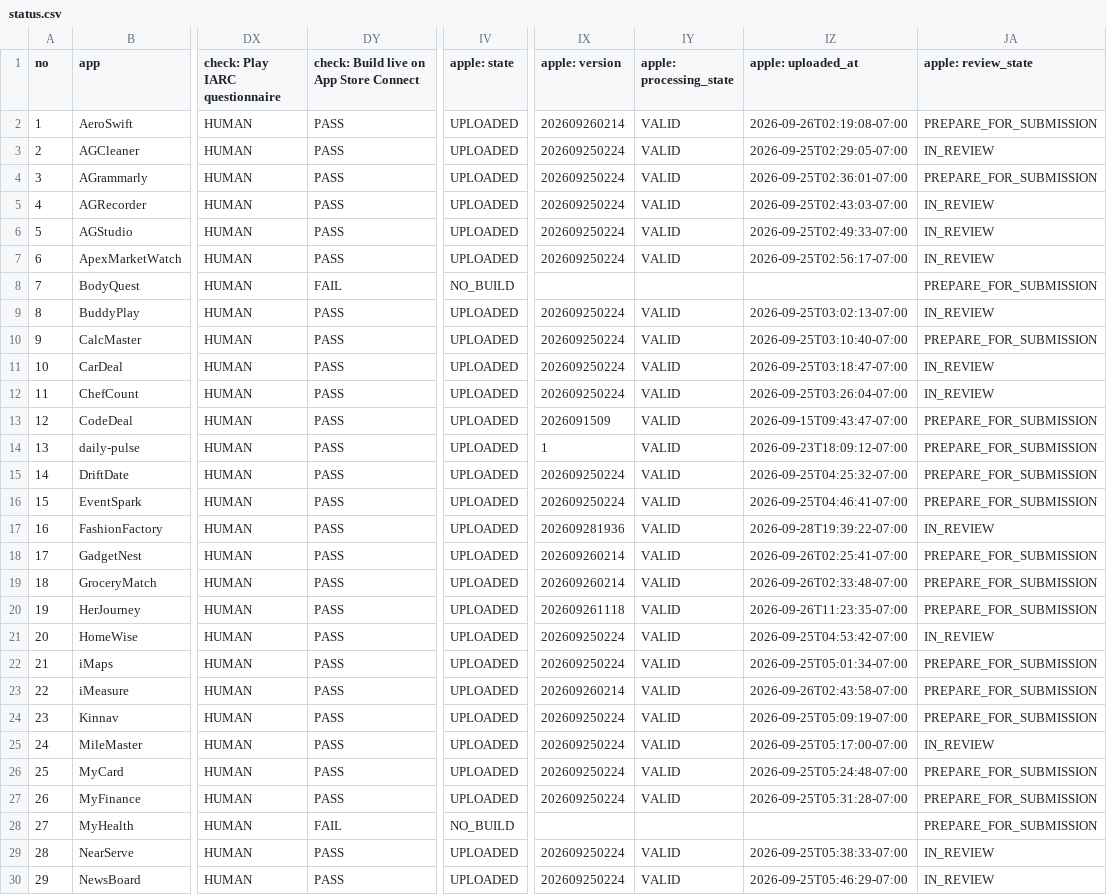
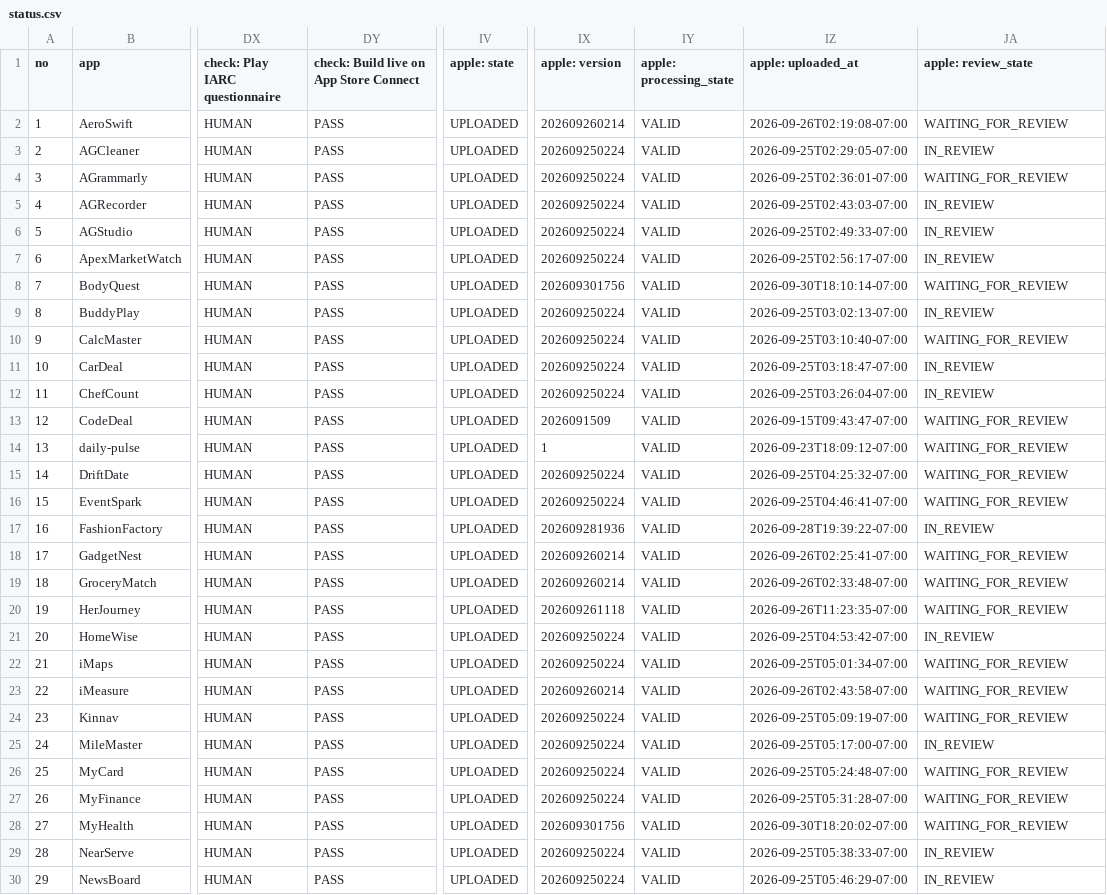
Before and after one commit to AmericanGroupLLC/agl-manifest, a CSV file: status.csv, drawn as a sheet; only a part is shown, gaps mark what is left out; the diff covers the shown part only; the diff names each change by its address in the sheet, - before the commit and + after, or states it on an @@ line.

```diff
--- a/status.csv
+++ b/status.csv
-JA2 (apple: review_state): PREPARE_FOR_SUBMISSION
+JA2 (apple: review_state): WAITING_FOR_REVIEW
-JA4 (apple: review_state): PREPARE_FOR_SUBMISSION
+JA4 (apple: review_state): WAITING_FOR_REVIEW
-DY8: FAIL
+DY8: PASS
-IV8 (apple: state): NO_BUILD
+IV8 (apple: state): UPLOADED
-IX8 (apple: version): (empty)
+IX8 (apple: version): 202609301756
-IY8 (apple: processing_state): (empty)
+IY8 (apple: processing_state): VALID
-IZ8 (apple: uploaded_at): (empty)
+IZ8 (apple: uploaded_at): 2026-09-30T18:10:14-07:00
-JA8 (apple: review_state): PREPARE_FOR_SUBMISSION
+JA8 (apple: review_state): WAITING_FOR_REVIEW
-JA10 (apple: review_state): PREPARE_FOR_SUBMISSION
+JA10 (apple: review_state): WAITING_FOR_REVIEW
-JA13:JA16 (apple: review_state): PREPARE_FOR_SUBMISSION
+JA13:JA16 (apple: review_state): WAITING_FOR_REVIEW
-JA18:JA20 (apple: review_state): PREPARE_FOR_SUBMISSION
+JA18:JA20 (apple: review_state): WAITING_FOR_REVIEW
-JA22:JA24 (apple: review_state): PREPARE_FOR_SUBMISSION
+JA22:JA24 (apple: review_state): WAITING_FOR_REVIEW
-JA26:JA28 (apple: review_state): PREPARE_FOR_SUBMISSION
+JA26:JA28 (apple: review_state): WAITING_FOR_REVIEW
-DY28: FAIL
+DY28: PASS
-IV28 (apple: state): NO_BUILD
+IV28 (apple: state): UPLOADED
-IX28 (apple: version): (empty)
+IX28 (apple: version): 202609301756
-IY28 (apple: processing_state): (empty)
+IY28 (apple: processing_state): VALID
-IZ28 (apple: uploaded_at): (empty)
+IZ28 (apple: uploaded_at): 2026-09-30T18:20:02-07:00
```
Also changed, not shown: 21 edited cells elsewhere in this file, 2 other files.
